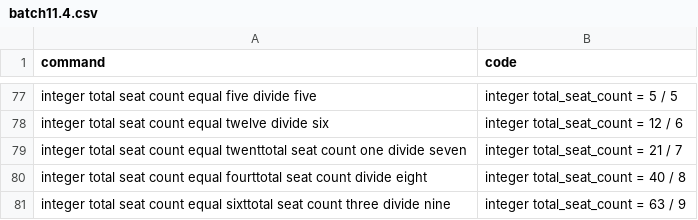
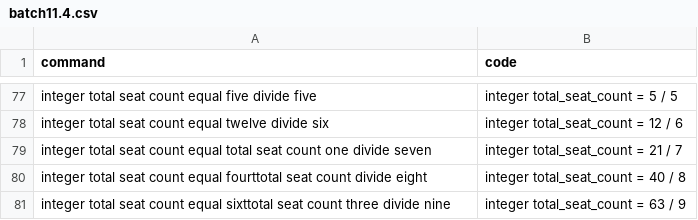
Before and after one commit to Suvetha11/FYP-Dataset, a CSV file: data/batch11.4.csv, drawn as a sheet; only a part is shown, gaps mark what is left out.

Commit message:
Update batch11.4.csv

```diff
--- a/data/batch11.4.csv
+++ b/data/batch11.4.csv
@@ -78,3 +78,3 @@ integer total seat count equal five divide five,integer total_seat_count = 5 / 5
 integer total seat count equal twelve divide six,integer total_seat_count = 12 / 6
-integer total seat count equal twenttotal seat count one divide seven,integer total_seat_count = 21 / 7
+integer total seat count equal total seat count one divide seven,integer total_seat_count = 21 / 7
 integer total seat count equal fourttotal seat count divide eight,integer total_seat_count = 40 / 8
```
